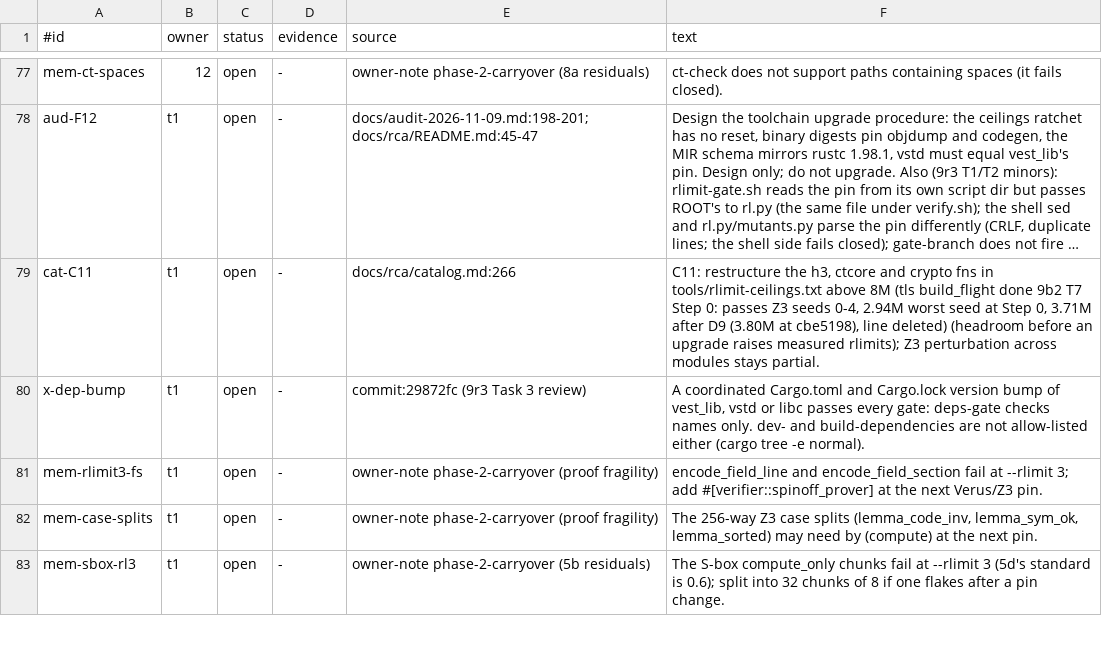
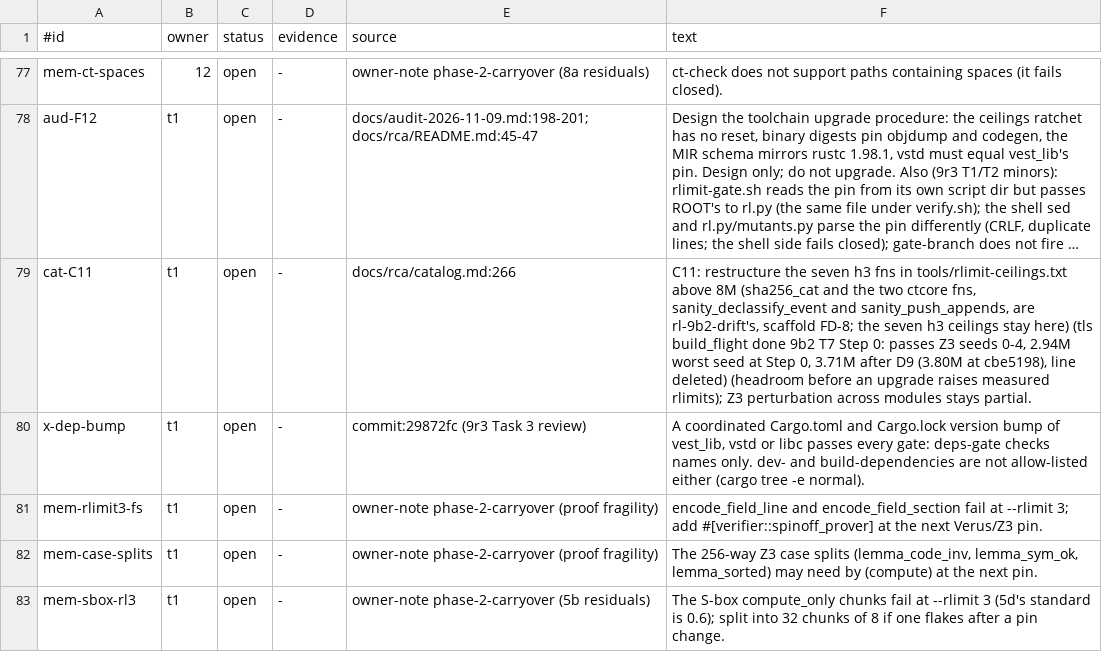
Before and after one commit to TSVRN9/vhttp, a TSV file: docs/carryovers.tsv, drawn as a sheet; only a part is shown, gaps mark what is left out; long unchanged cells end in …; the diff covers the shown part only; the diff names each change by its address in the sheet, - before the commit and + after, or states it on an @@ line.

```diff
--- a/docs/carryovers.tsv
+++ b/docs/carryovers.tsv
-F79 (text): …restructure the h3, ctcore and crypto fns in tools/rlimit-ceilings.txt above 8M (tls build_flight…
+F79 (text): …restructure the seven h3 fns in tools/rlimit-ceilings.txt above 8M (sha256_cat and the two ctcore fns, sanity_declassify_event and sanity_push_appends, are rl-9b2-drift's, scaffold FD-8; the seven h3 ceilings stay here) (tls build_flight…
```
Also changed, not shown: 1 edited cell elsewhere in this file, 15 other files.
